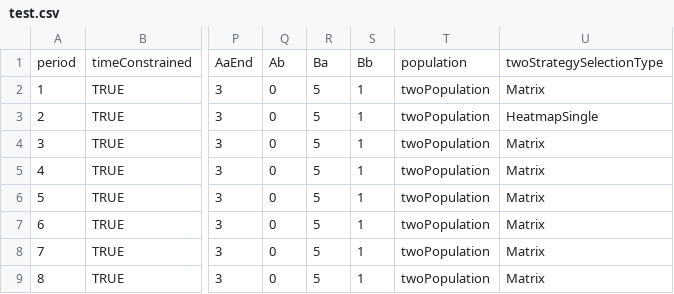
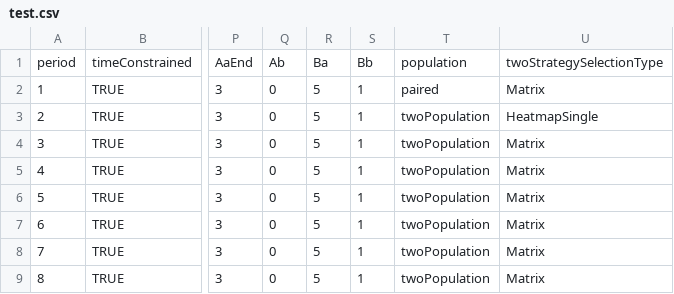
Before and after one commit to Leeps-Lab/ConG, a CSV file: configs/test.csv, drawn as a sheet; only a part is shown, gaps mark what is left out; the diff names each change by its address in the sheet, - before the commit and + after, or states it on an @@ line.

```diff
--- a/configs/test.csv
+++ b/configs/test.csv
-T2: twoPopulation
+T2: paired
```
Also changed, not shown: 3 other files.
